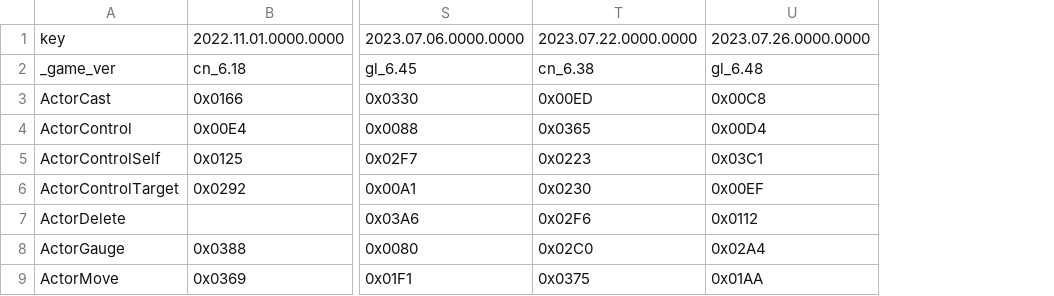
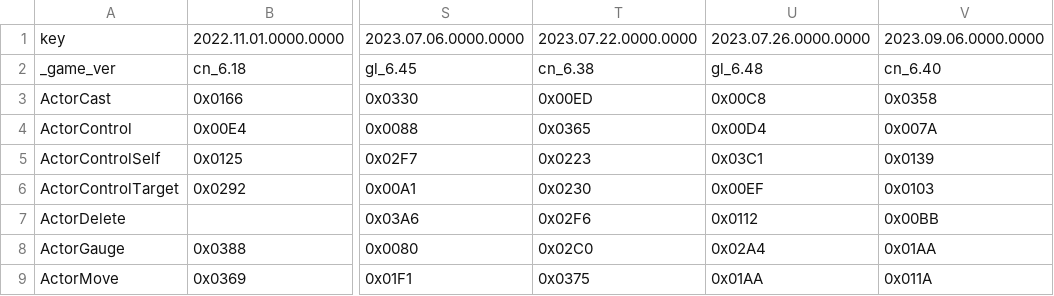
Before and after one commit to nyaoouo/FFDraw, a CSV file: res/proto_no/ZoneServerIpc.csv, drawn as a sheet; only a part is shown, gaps mark what is left out; the diff names each change by its address in the sheet, - before the commit and + after, or states it on an @@ line.

```diff
--- a/res/proto_no/ZoneServerIpc.csv
+++ b/res/proto_no/ZoneServerIpc.csv
+column V, rows 1-9: 2023.09.06.0000.0000 | cn_6.40 | 0x0358 | 0x007A | 0x0139 | 0x0103 | 0x00BB | 0x01AA | 0x011A
```
Also changed, not shown: res/proto_no/ZoneClientIpc.csv, 1 other file.
